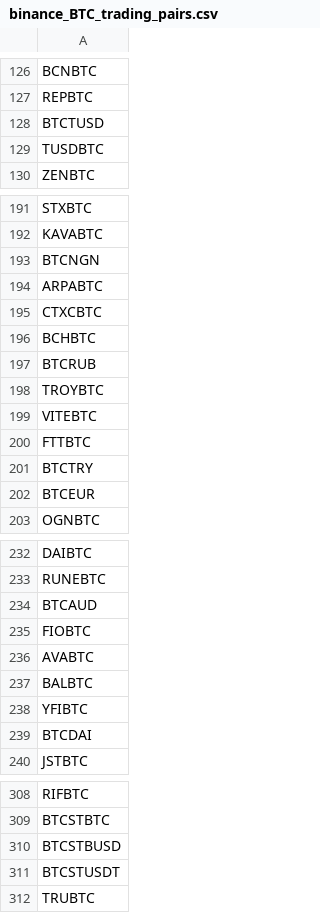
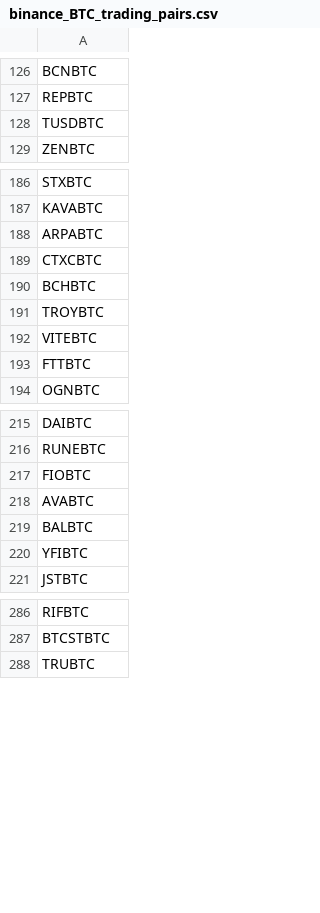
Before and after one commit to odadacharles/Binance-Get-Data, a CSV file: binance_BTC_trading_pairs.csv, drawn as a sheet; only a part is shown, gaps mark what is left out; removed rows and columns are numbered as before the commit, all else as after; the diff covers the shown part only; the diff names each change by its address in the sheet, - before the commit and + after, or states it on an @@ line.

```diff
--- a/binance_BTC_trading_pairs.csv
+++ b/binance_BTC_trading_pairs.csv
-row 128: BTCTUSD
-row 193: BTCNGN
-row 197: BTCRUB
-row 201: BTCTRY
-row 202: BTCEUR
-row 234: BTCAUD
-row 239: BTCDAI
-row 310: BTCSTBUSD
-row 311: BTCSTUSDT
```
Also changed, not shown: 18 removed rows and 1 moved row elsewhere in this file, 10 other files.
